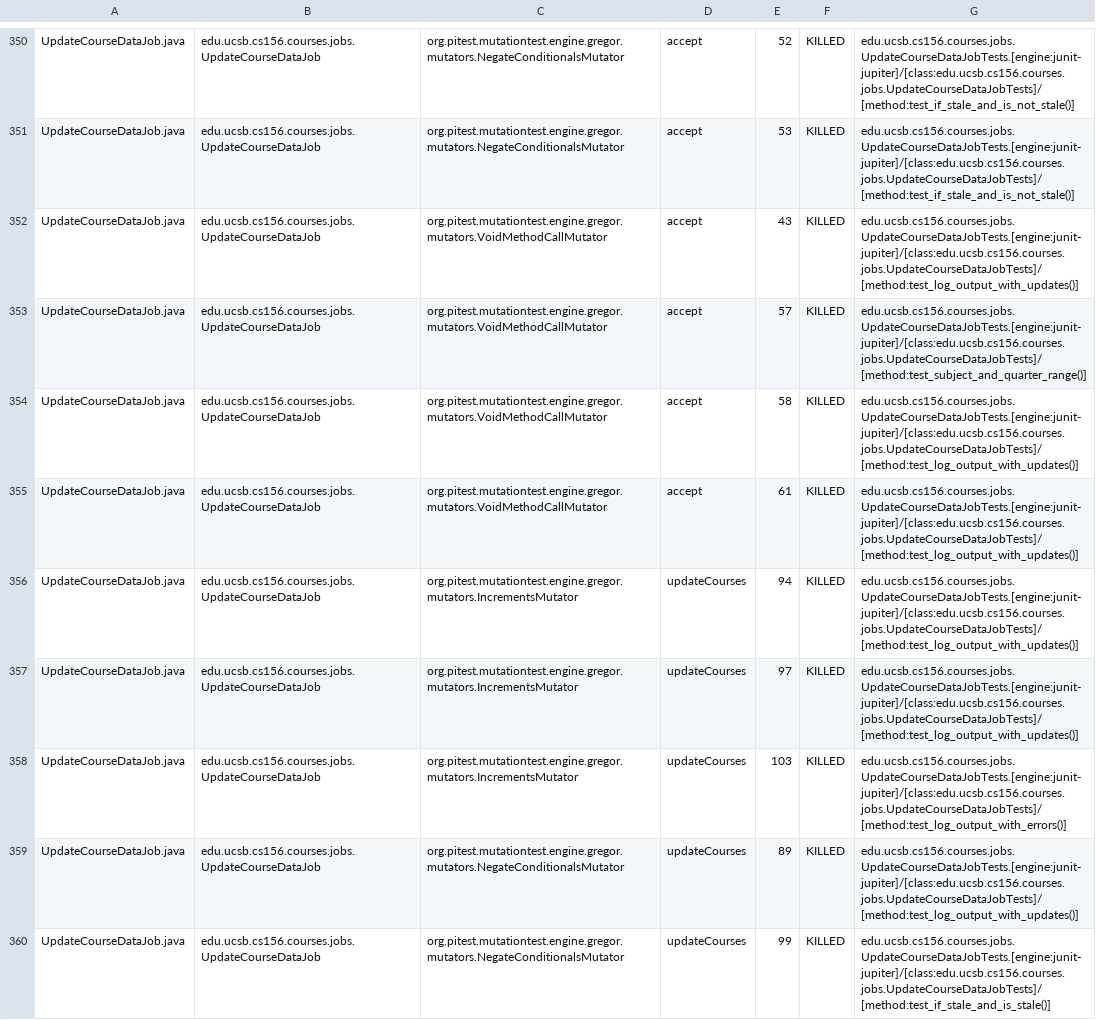
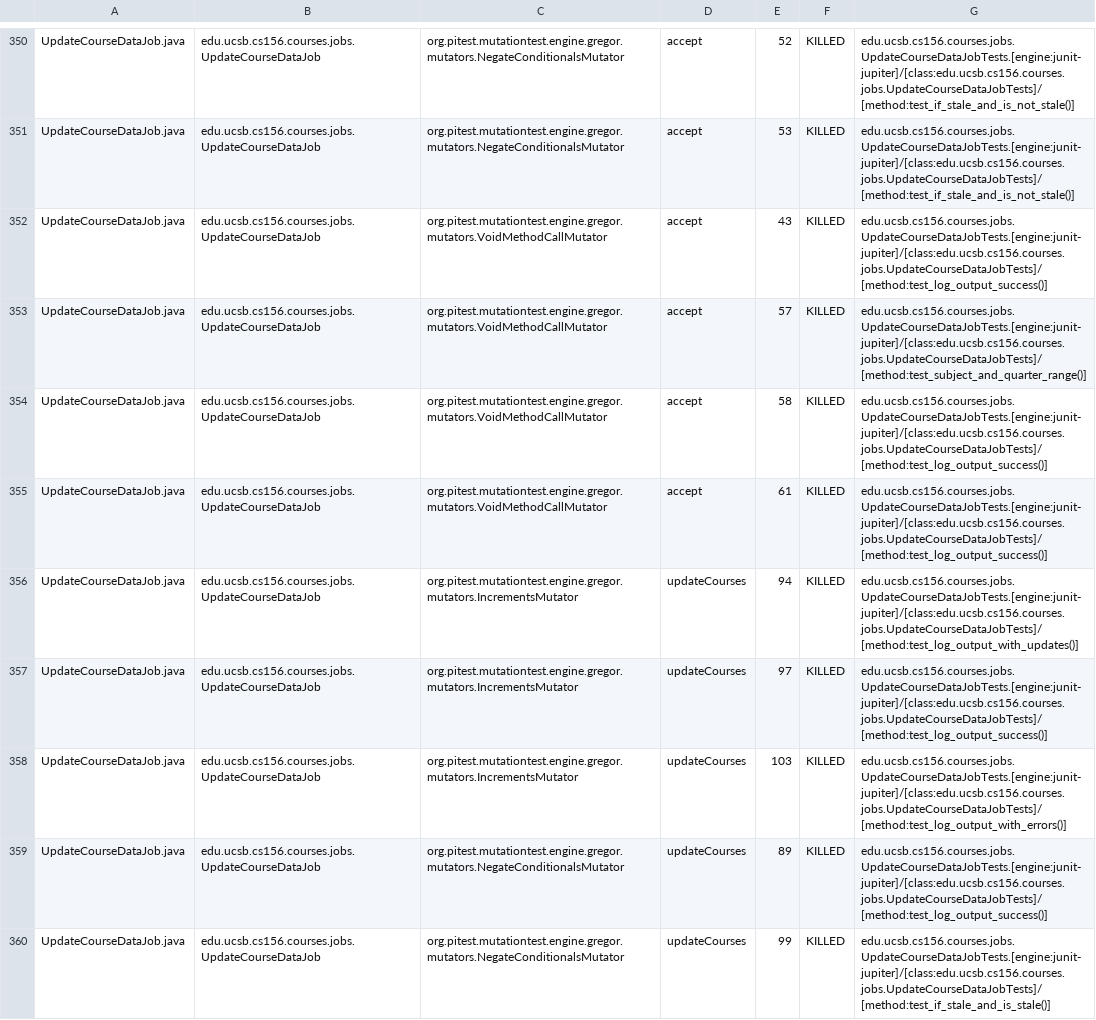
Before and after one commit to ucsb-cs156-s26/proj-courses-s26-03, a CSV file: prs/22/pitest/mutations.csv, drawn as a sheet; only a part is shown, gaps mark what is left out; the diff covers the shown part only.

Commit message:
Deploying to gh-pages from @ ucsb-cs156-s26/proj-courses-s26-03@6672d254d95346092af97ce33933a8a0f8e63b2e 🚀

```diff
--- a/prs/22/pitest/mutations.csv
+++ b/prs/22/pitest/mutations.csv
@@ -351,10 +351,10 @@ UpdateCourseDataJob.java,edu.ucsb.cs156.courses.jobs.UpdateCourseDataJob,org.pit
 UpdateCourseDataJob.java,edu.ucsb.cs156.courses.jobs.UpdateCourseDataJob,org.pitest.mutationtest.engine.gregor.mutators.NegateConditionalsMutator,accept,53,KILLED,edu.ucsb.cs156.courses.jobs.UpdateCourseDataJobTests.[engine:junit-jupiter]/[class:edu.ucsb.cs156.courses.jobs.UpdateCourseDataJobTests]/[method:test_if_stale_and_is_not_stale()]
-UpdateCourseDataJob.java,edu.ucsb.cs156.courses.jobs.UpdateCourseDataJob,org.pitest.mutationtest.engine.gregor.mutators.VoidMethodCallMutator,accept,43,KILLED,edu.ucsb.cs156.courses.jobs.UpdateCourseDataJobTests.[engine:junit-jupiter]/[class:edu.ucsb.cs156.courses.jobs.UpdateCourseDataJobTests]/[method:test_log_output_with_updates()]
+UpdateCourseDataJob.java,edu.ucsb.cs156.courses.jobs.UpdateCourseDataJob,org.pitest.mutationtest.engine.gregor.mutators.VoidMethodCallMutator,accept,43,KILLED,edu.ucsb.cs156.courses.jobs.UpdateCourseDataJobTests.[engine:junit-jupiter]/[class:edu.ucsb.cs156.courses.jobs.UpdateCourseDataJobTests]/[method:test_log_output_success()]
 UpdateCourseDataJob.java,edu.ucsb.cs156.courses.jobs.UpdateCourseDataJob,org.pitest.mutationtest.engine.gregor.mutators.VoidMethodCallMutator,accept,57,KILLED,edu.ucsb.cs156.courses.jobs.UpdateCourseDataJobTests.[engine:junit-jupiter]/[class:edu.ucsb.cs156.courses.jobs.UpdateCourseDataJobTests]/[method:test_subject_and_quarter_range()]
-UpdateCourseDataJob.java,edu.ucsb.cs156.courses.jobs.UpdateCourseDataJob,org.pitest.mutationtest.engine.gregor.mutators.VoidMethodCallMutator,accept,58,KILLED,edu.ucsb.cs156.courses.jobs.UpdateCourseDataJobTests.[engine:junit-jupiter]/[class:edu.ucsb.cs156.courses.jobs.UpdateCourseDataJobTests]/[method:test_log_output_with_updates()]
-UpdateCourseDataJob.java,edu.ucsb.cs156.courses.jobs.UpdateCourseDataJob,org.pitest.mutationtest.engine.gregor.mutators.VoidMethodCallMutator,accept,61,KILLED,edu.ucsb.cs156.courses.jobs.UpdateCourseDataJobTests.[engine:junit-jupiter]/[class:edu.ucsb.cs156.courses.jobs.UpdateCourseDataJobTests]/[method:test_log_output_with_updates()]
+UpdateCourseDataJob.java,edu.ucsb.cs156.courses.jobs.UpdateCourseDataJob,org.pitest.mutationtest.engine.gregor.mutators.VoidMethodCallMutator,accept,58,KILLED,edu.ucsb.cs156.courses.jobs.UpdateCourseDataJobTests.[engine:junit-jupiter]/[class:edu.ucsb.cs156.courses.jobs.UpdateCourseDataJobTests]/[method:test_log_output_success()]
+UpdateCourseDataJob.java,edu.ucsb.cs156.courses.jobs.UpdateCourseDataJob,org.pitest.mutationtest.engine.gregor.mutators.VoidMethodCallMutator,accept,61,KILLED,edu.ucsb.cs156.courses.jobs.UpdateCourseDataJobTests.[engine:junit-jupiter]/[class:edu.ucsb.cs156.courses.jobs.UpdateCourseDataJobTests]/[method:test_log_output_success()]
 UpdateCourseDataJob.java,edu.ucsb.cs156.courses.jobs.UpdateCourseDataJob,org.pitest.mutationtest.engine.gregor.mutators.IncrementsMutator,updateCourses,94,KILLED,edu.ucsb.cs156.courses.jobs.UpdateCourseDataJobTests.[engine:junit-jupiter]/[class:edu.ucsb.cs156.courses.jobs.UpdateCourseDataJobTests]/[method:test_log_output_with_updates()]
-UpdateCourseDataJob.java,edu.ucsb.cs156.courses.jobs.UpdateCourseDataJob,org.pitest.mutationtest.engine.gregor.mutators.IncrementsMutator,updateCourses,97,KILLED,edu.ucsb.cs156.courses.jobs.UpdateCourseDataJobTests.[engine:junit-jupiter]/[class:edu.ucsb.cs156.courses.jobs.UpdateCourseDataJobTests]/[method:test_log_output_with_updates()]
+UpdateCourseDataJob.java,edu.ucsb.cs156.courses.jobs.UpdateCourseDataJob,org.pitest.mutationtest.engine.gregor.mutators.IncrementsMutator,updateCourses,97,KILLED,edu.ucsb.cs156.courses.jobs.UpdateCourseDataJobTests.[engine:junit-jupiter]/[class:edu.ucsb.cs156.courses.jobs.UpdateCourseDataJobTests]/[method:test_log_output_success()]
 UpdateCourseDataJob.java,edu.ucsb.cs156.courses.jobs.UpdateCourseDataJob,org.pitest.mutationtest.engine.gregor.mutators.IncrementsMutator,updateCourses,103,KILLED,edu.ucsb.cs156.courses.jobs.UpdateCourseDataJobTests.[engine:junit-jupiter]/[class:edu.ucsb.cs156.courses.jobs.UpdateCourseDataJobTests]/[method:test_log_output_with_errors()]
-UpdateCourseDataJob.java,edu.ucsb.cs156.courses.jobs.UpdateCourseDataJob,org.pitest.mutationtest.engine.gregor.mutators.NegateConditionalsMutator,updateCourses,89,KILLED,edu.ucsb.cs156.courses.jobs.UpdateCourseDataJobTests.[engine:junit-jupiter]/[class:edu.ucsb.cs156.courses.jobs.UpdateCourseDataJobTests]/[method:test_log_output_with_updates()]
+UpdateCourseDataJob.java,edu.ucsb.cs156.courses.jobs.UpdateCourseDataJob,org.pitest.mutationtest.engine.gregor.mutators.NegateConditionalsMutator,updateCourses,89,KILLED,edu.ucsb.cs156.courses.jobs.UpdateCourseDataJobTests.[engine:junit-jupiter]/[class:edu.ucsb.cs156.courses.jobs.UpdateCourseDataJobTests]/[method:test_log_output_success()]
 UpdateCourseDataJob.java,edu.ucsb.cs156.courses.jobs.UpdateCourseDataJob,org.pitest.mutationtest.engine.gregor.mutators.NegateConditionalsMutator,updateCourses,99,KILLED,edu.ucsb.cs156.courses.jobs.UpdateCourseDataJobTests.[engine:junit-jupiter]/[class:edu.ucsb.cs156.courses.jobs.UpdateCourseDataJobTests]/[method:test_if_stale_and_is_stale()]
```
Also changed, not shown: 65 edited cells elsewhere in this file, 46 other files.
